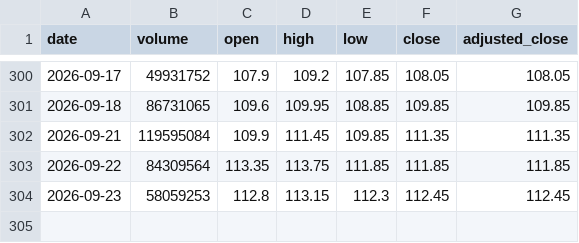
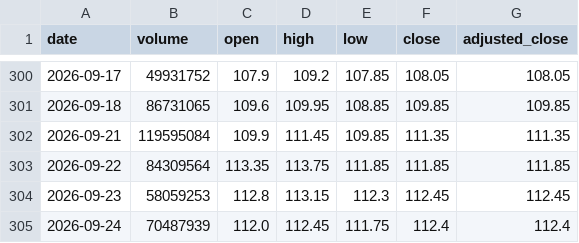
Before and after one commit to Lee1125021/tw-etf-monitor, a CSV file: data/0050_history.csv, drawn as a sheet; only a part is shown, gaps mark what is left out.

```diff
--- a/data/0050_history.csv
+++ b/data/0050_history.csv
@@ -304 +304,2 @@ date,volume,open,high,low,close,adjusted_close
 2026-09-23,58059253,112.8,113.15,112.3,112.45,112.45
+2026-09-24,70487939,112.0,112.45,111.75,112.4,112.4
```
Also changed, not shown: data/0052_history.csv, 2 other files.
